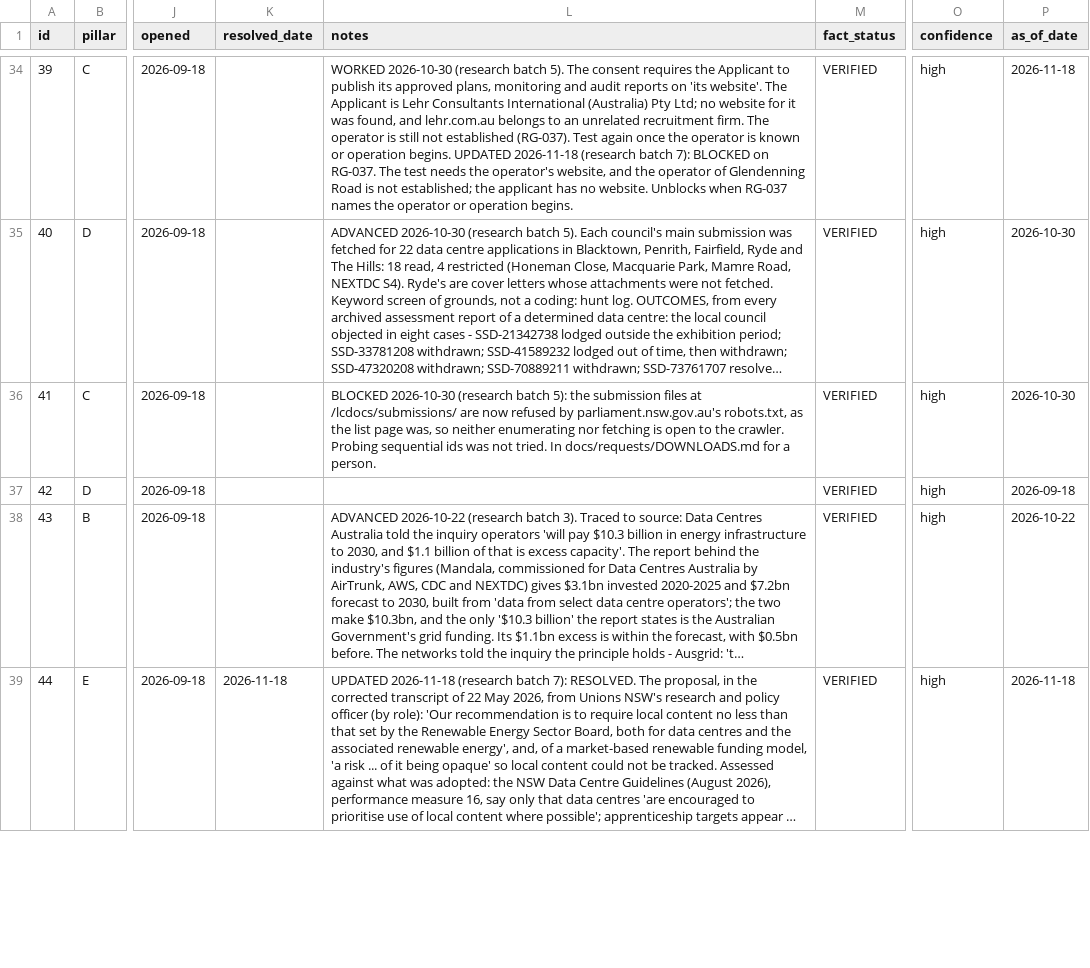
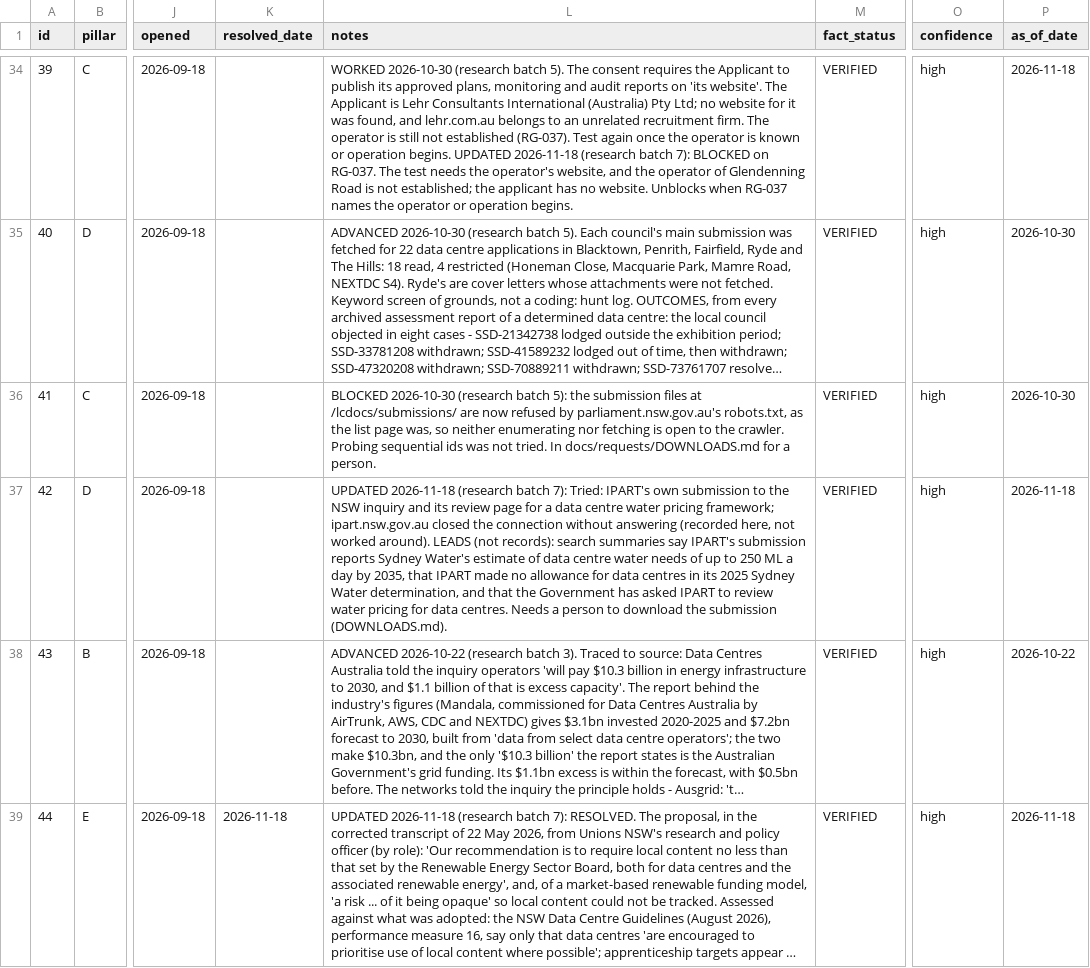
Before and after one commit to dhynesmnk-cyber/weneedtotalkaboutdatacentres, a CSV file: data-pipeline/exports/csv/research_gaps.csv, drawn as a sheet; only a part is shown, gaps mark what is left out; long unchanged cells end in …; the diff covers the shown part only; the diff names each change by its address in the sheet, - before the commit and + after, or states it on an @@ line.

```diff
--- a/data-pipeline/exports/csv/research_gaps.csv
+++ b/data-pipeline/exports/csv/research_gaps.csv
-L37 (notes): (empty)
+L37 (notes): UPDATED 2026-11-18 (research batch 7): Tried: IPART's own submission to the NSW inquiry and its review page for a data centre water pricing framework; ipart.nsw.gov.au closed the connection without answering (recorded here, not worked around). LEADS (not records): search summaries say IPART's submission reports Sydney Water's estimate of data centre water needs of up to 250 ML a day by 2035, that IPART made no allowance for data centres in its 2025 Sydney Water determination, and that the Government has asked IPART to review water pricing for data centres. Needs a person to download the submission (DOWNLOADS.md).
-P37 (as_of_date): 2026-09-18
+P37 (as_of_date): 2026-11-18
```
Also changed, not shown: 22 edited cells elsewhere in this file, data-pipeline/exports/csv/ingest_log.csv, data-pipeline/exports/csv/source_refs.csv, 39 other files.
